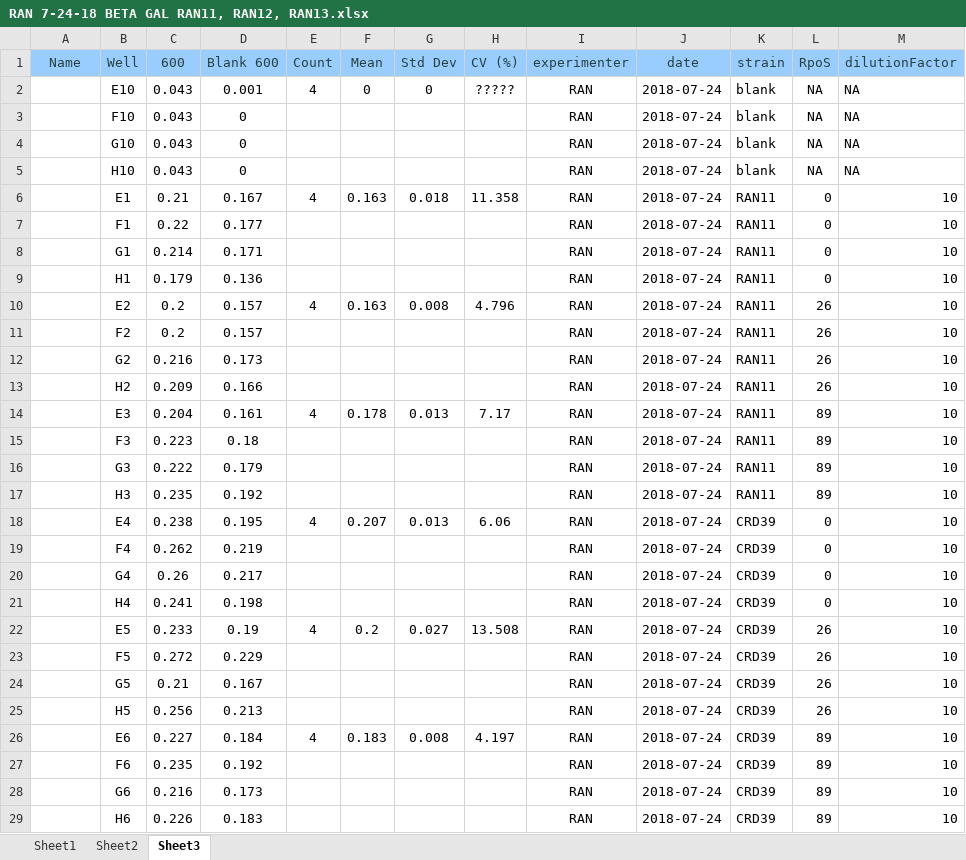
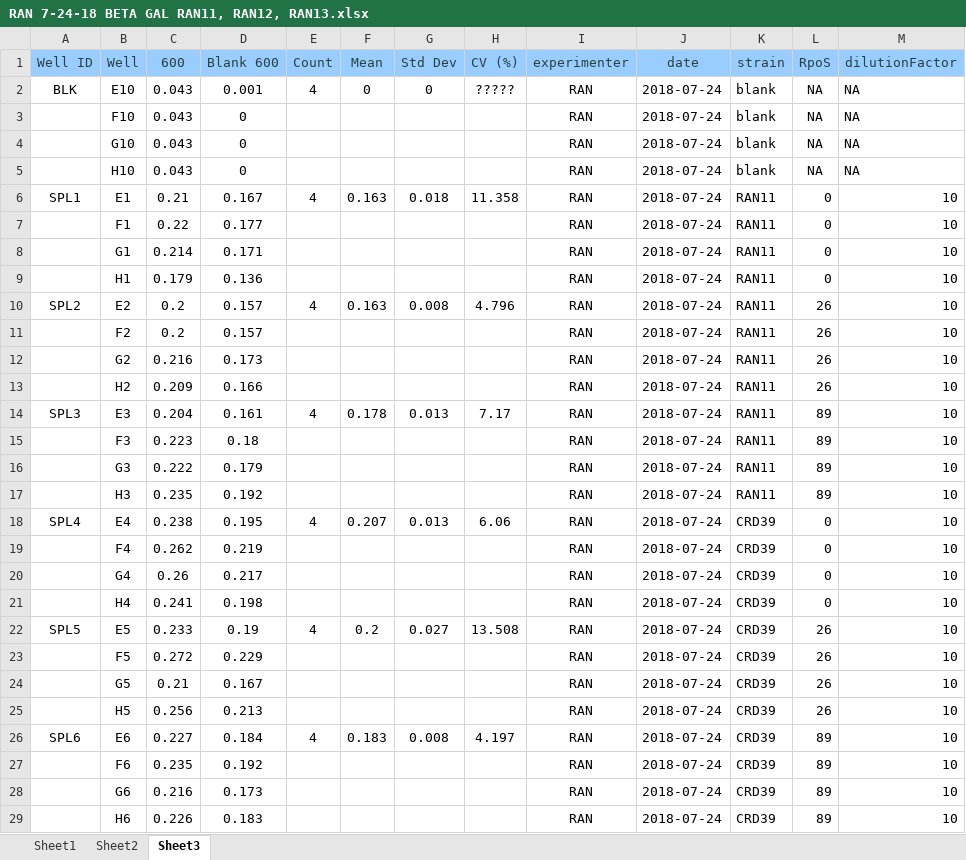
Before and after one commit to ramininaieni/betaGal-analysis, an Excel workbook: myData/RAN 7-24-18 BETA GAL RAN11, RAN12, RAN13.xlsx, sheet Sheet3, drawn as a sheet; only a part is shown; values as stored, in another font and other column widths than the file's, no borders; the diff covers the shown part only; the diff names each change by its address in the sheet, - before the commit and + after, or states it on an @@ line.

Commit message:
Chris found that I didn't alter my dates between different beta gals. So, I fixed that in my code and thus the sensitivity values can now be calculated.

```diff
--- a/myData/RAN 7-24-18 BETA GAL RAN11, RAN12, RAN13.xlsx (sheet Sheet3)
+++ b/myData/RAN 7-24-18 BETA GAL RAN11, RAN12, RAN13.xlsx (sheet Sheet3)
-A1: Name
+A1: Well ID
-A2 (Well ID): (empty)
+A2 (Well ID): BLK
-A6 (Well ID): (empty)
+A6 (Well ID): SPL1
-A10 (Well ID): (empty)
+A10 (Well ID): SPL2
-A14 (Well ID): (empty)
+A14 (Well ID): SPL3
-A18 (Well ID): (empty)
+A18 (Well ID): SPL4
-A22 (Well ID): (empty)
+A22 (Well ID): SPL5
-A26 (Well ID): (empty)
+A26 (Well ID): SPL6
```
Also changed, not shown: 3 edited cells elsewhere in this sheet, sheet Sheet2, myData/RAN 7-26-18 BETA GAL RAN11, RAN12, RAN13.xlsx, myData/RAN 7-27-18 BETA GAL RAN11, RAN12.xlsx, 2 other files.
